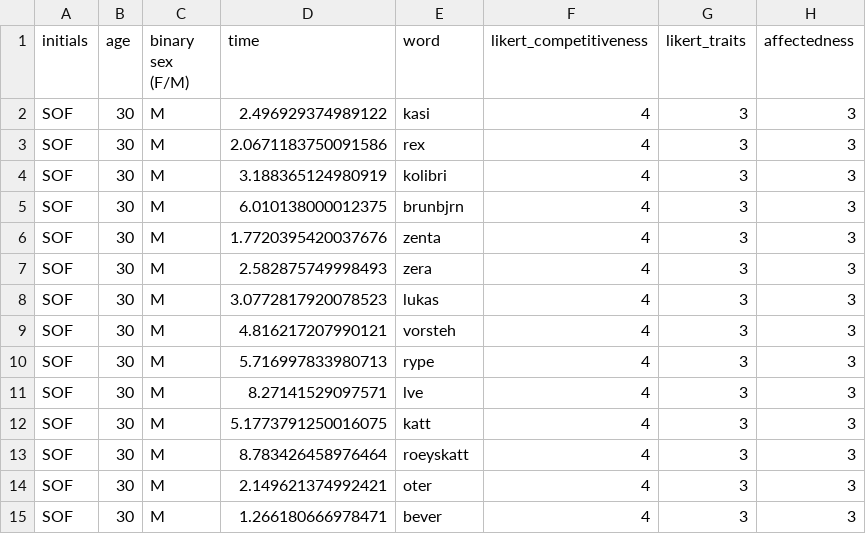
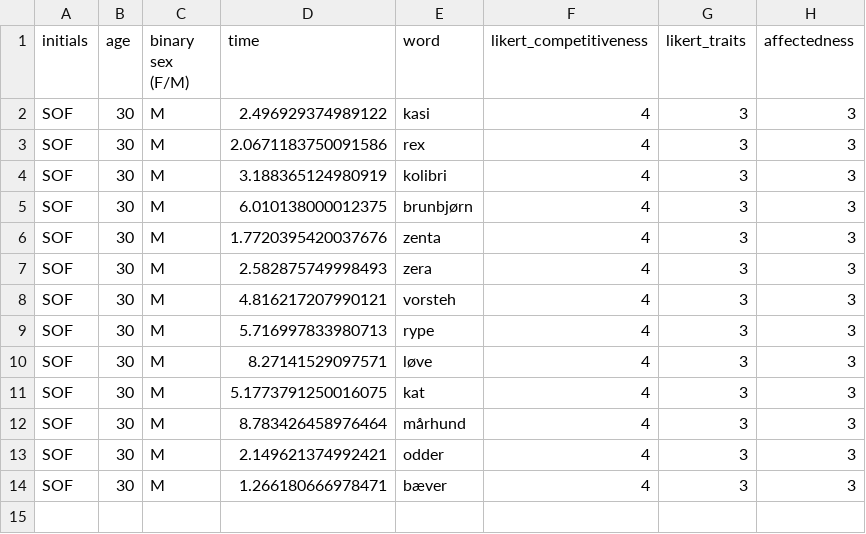
Before and after one commit to sararoedernielsen/cogcomlogfiles, a CSV file: logfile_SOF_2023-12-11_16h21.59.245.csv, drawn as a sheet.

Commit message:
Update logfile_SOF_2023-12-11_16h21.59.245.csv

```diff
--- a/logfile_SOF_2023-12-11_16h21.59.245.csv
+++ b/logfile_SOF_2023-12-11_16h21.59.245.csv
@@ -4,12 +4,11 @@ SOF,30,M,2.0671183750091586,rex,4,3,3
 SOF,30,M,3.188365124980919,kolibri,4,3,3
-SOF,30,M,6.010138000012375,brunbjrn,4,3,3
+SOF,30,M,6.010138000012375,brunbjørn,4,3,3
 SOF,30,M,1.7720395420037676,zenta,4,3,3
 SOF,30,M,2.582875749998493,zera,4,3,3
-SOF,30,M,3.0772817920078523,lukas,4,3,3
 SOF,30,M,4.816217207990121,vorsteh,4,3,3
 SOF,30,M,5.716997833980713,rype,4,3,3
-SOF,30,M,8.27141529097571,lve,4,3,3
-SOF,30,M,5.1773791250016075,katt,4,3,3
-SOF,30,M,8.783426458976464,roeyskatt,4,3,3
-SOF,30,M,2.149621374992421,oter,4,3,3
-SOF,30,M,1.266180666978471,bever,4,3,3
+SOF,30,M,8.27141529097571,løve,4,3,3
+SOF,30,M,5.1773791250016075,kat,4,3,3
+SOF,30,M,8.783426458976464,mårhund,4,3,3
+SOF,30,M,2.149621374992421,odder,4,3,3
+SOF,30,M,1.266180666978471,bæver,4,3,3
```
